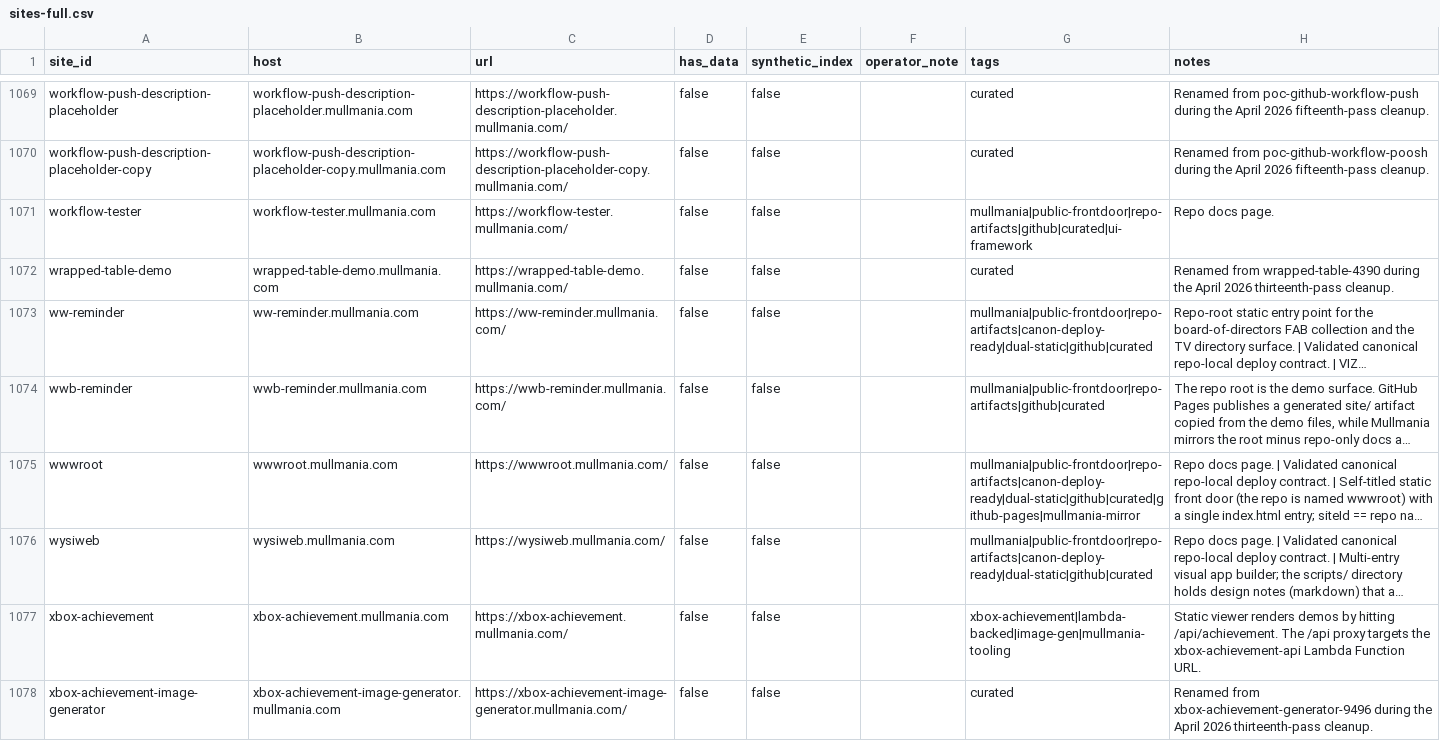
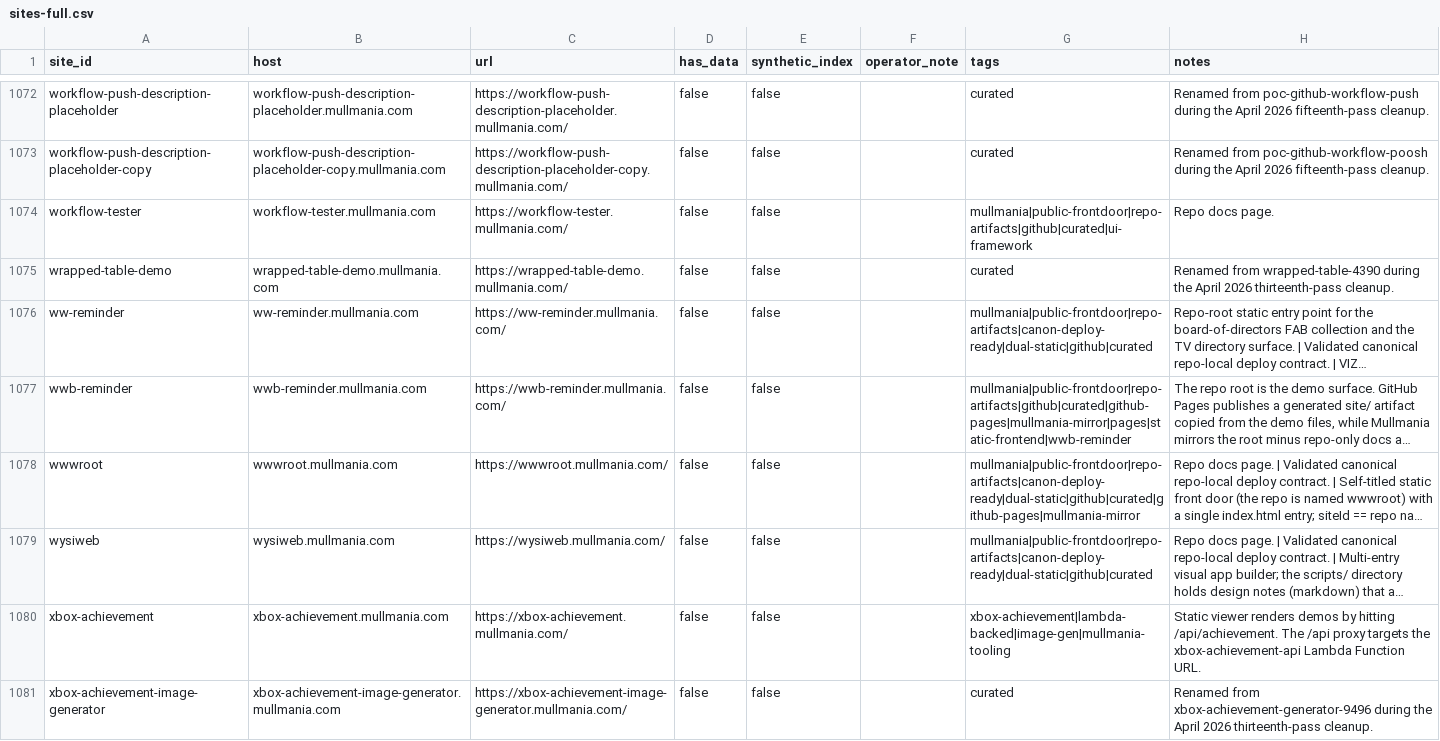
Before and after one commit to mist83/broker-deploy, a CSV file: sites/sites-full.csv, drawn as a sheet; only a part is shown, gaps mark what is left out; long unchanged cells end in …; addresses are those after the commit; the diff covers the shown part only; the diff names each change by its address in the sheet, - before the commit and + after, or states it on an @@ line.

```diff
--- a/sites/sites-full.csv
+++ b/sites/sites-full.csv
-G1077 (tags): mullmania|public-frontdoor|repo-artifacts|github|curated
+G1077 (tags): mullmania|public-frontdoor|repo-artifacts|github|curated|github-pages|mullmania-mirror|pages|static-frontend|wwb-reminder
```
Also changed, not shown: 3 added rows and 10 edited cells elsewhere in this file, sites/sites-simple.csv, 11 other files.
